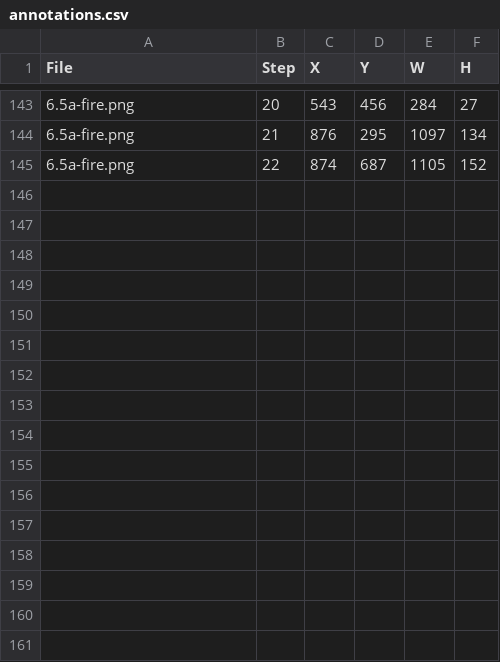
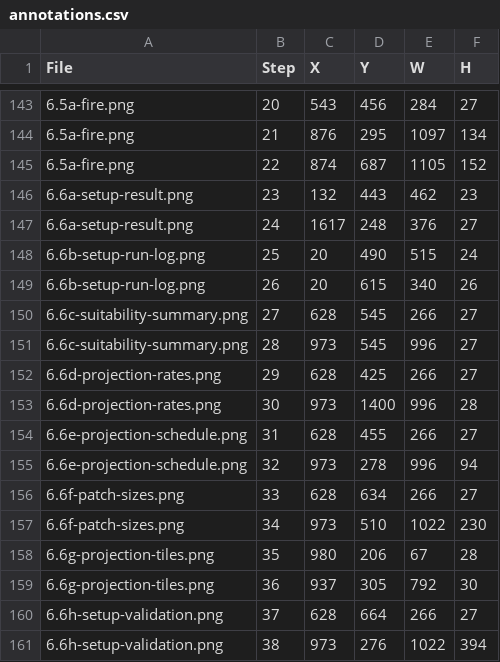
Before and after one commit to bsleeter/lucasCore, a CSV file: docs/guide/annotations.csv, drawn as a sheet; only a part is shown, gaps mark what is left out; the diff names each change by its address in the sheet, - before the commit and + after, or states it on an @@ line.

```diff
--- a/docs/guide/annotations.csv
+++ b/docs/guide/annotations.csv
+row 146: 6.6a-setup-result.png | 23 | 132 | 443 | 462 | 23
+row 147: 6.6a-setup-result.png | 24 | 1617 | 248 | 376 | 27
+row 148: 6.6b-setup-run-log.png | 25 | 20 | 490 | 515 | 24
+row 149: 6.6b-setup-run-log.png | 26 | 20 | 615 | 340 | 26
+row 150: 6.6c-suitability-summary.png | 27 | 628 | 545 | 266 | 27
+row 151: 6.6c-suitability-summary.png | 28 | 973 | 545 | 996 | 27
+row 152: 6.6d-projection-rates.png | 29 | 628 | 425 | 266 | 27
+row 153: 6.6d-projection-rates.png | 30 | 973 | 1400 | 996 | 28
+row 154: 6.6e-projection-schedule.png | 31 | 628 | 455 | 266 | 27
+row 155: 6.6e-projection-schedule.png | 32 | 973 | 278 | 996 | 94
+row 156: 6.6f-patch-sizes.png | 33 | 628 | 634 | 266 | 27
+row 157: 6.6f-patch-sizes.png | 34 | 973 | 510 | 1022 | 230
+row 158: 6.6g-projection-tiles.png | 35 | 980 | 206 | 67 | 28
+row 159: 6.6g-projection-tiles.png | 36 | 937 | 305 | 792 | 30
+row 160: 6.6h-setup-validation.png | 37 | 628 | 664 | 266 | 27
+row 161: 6.6h-setup-validation.png | 38 | 973 | 276 | 1022 | 394
```
Also changed, not shown: docs/guide/crops.csv.
